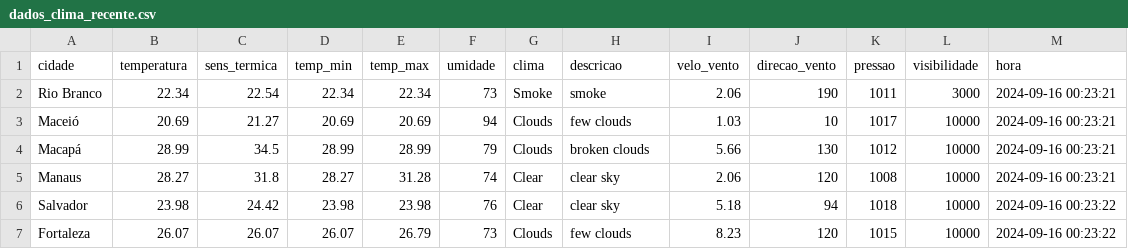
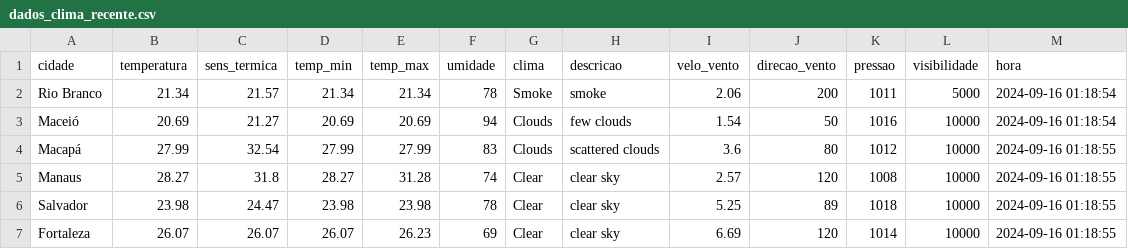
Before and after one commit to ThFenrir/integradorClimaDados, a CSV file: dados_clima_recente.csv, drawn as a sheet; only a part is shown; the diff covers the shown part only.

```diff
--- a/dados_clima_recente.csv
+++ b/dados_clima_recente.csv
@@ -1,7 +1,7 @@
 cidade,temperatura,sens_termica,temp_min,temp_max,umidade,clima,descricao,velo_vento,direcao_vento,pressao,visibilidade,hora
-Rio Branco,22.34,22.54,22.34,22.34,73,Smoke,smoke,2.06,190,1011,3000,2024-09-16 00:23:21
-Maceió,20.69,21.27,20.69,20.69,94,Clouds,few clouds,1.03,10,1017,10000,2024-09-16 00:23:21
-Macapá,28.99,34.5,28.99,28.99,79,Clouds,broken clouds,5.66,130,1012,10000,2024-09-16 00:23:21
-Manaus,28.27,31.8,28.27,31.28,74,Clear,clear sky,2.06,120,1008,10000,2024-09-16 00:23:21
-Salvador,23.98,24.42,23.98,23.98,76,Clear,clear sky,5.18,94,1018,10000,2024-09-16 00:23:22
-Fortaleza,26.07,26.07,26.07,26.79,73,Clouds,few clouds,8.23,120,1015,10000,2024-09-16 00:23:22
+Rio Branco,21.34,21.57,21.34,21.34,78,Smoke,smoke,2.06,200,1011,5000,2024-09-16 01:18:54
+Maceió,20.69,21.27,20.69,20.69,94,Clouds,few clouds,1.54,50,1016,10000,2024-09-16 01:18:54
+Macapá,27.99,32.54,27.99,27.99,83,Clouds,scattered clouds,3.6,80,1012,10000,2024-09-16 01:18:55
+Manaus,28.27,31.8,28.27,31.28,74,Clear,clear sky,2.57,120,1008,10000,2024-09-16 01:18:55
+Salvador,23.98,24.47,23.98,23.98,78,Clear,clear sky,5.25,89,1018,10000,2024-09-16 01:18:55
+Fortaleza,26.07,26.07,26.07,26.23,69,Clear,clear sky,6.69,120,1014,10000,2024-09-16 01:18:55
```
Also changed, not shown: 128 edited cells elsewhere in this file.
